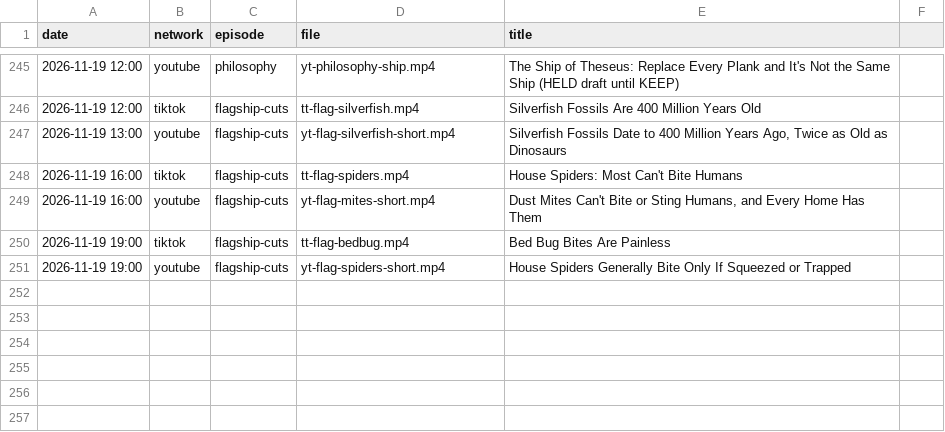
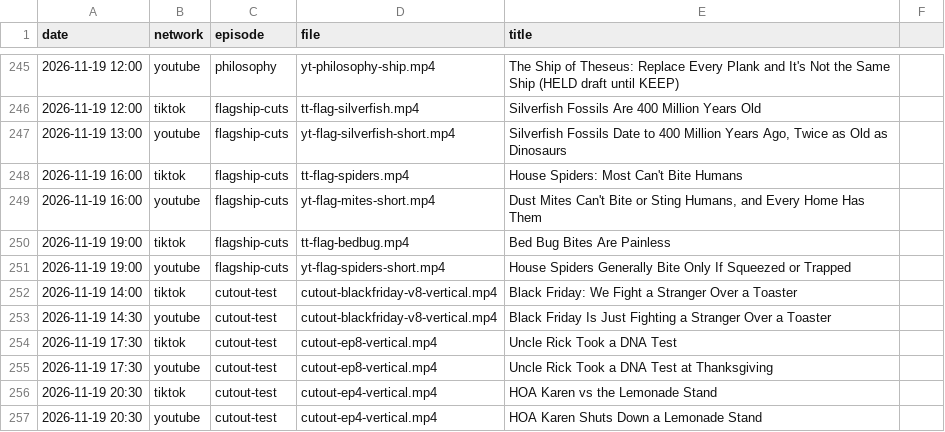
Before and after one commit to mooneyn60-art/skills, a CSV file: skills/oh-meatball/data/posted.csv, drawn as a sheet; only a part is shown, gaps mark what is left out.

```diff
--- a/skills/oh-meatball/data/posted.csv
+++ b/skills/oh-meatball/data/posted.csv
@@ -251 +251,7 @@ date,network,episode,file,title
 2026-11-19 19:00,youtube,flagship-cuts,yt-flag-spiders-short.mp4,House Spiders Generally Bite Only If Squeezed or Trapped
+2026-11-19 14:00,tiktok,cutout-test,cutout-blackfriday-v8-vertical.mp4,Black Friday: We Fight a Stranger Over a Toaster
+2026-11-19 14:30,youtube,cutout-test,cutout-blackfriday-v8-vertical.mp4,Black Friday Is Just Fighting a Stranger Over a Toaster
+2026-11-19 17:30,tiktok,cutout-test,cutout-ep8-vertical.mp4,Uncle Rick Took a DNA Test
+2026-11-19 17:30,youtube,cutout-test,cutout-ep8-vertical.mp4,Uncle Rick Took a DNA Test at Thanksgiving
+2026-11-19 20:30,tiktok,cutout-test,cutout-ep4-vertical.mp4,HOA Karen vs the Lemonade Stand
+2026-11-19 20:30,youtube,cutout-test,cutout-ep4-vertical.mp4,HOA Karen Shuts Down a Lemonade Stand
```
Also changed, not shown: skills/oh-meatball/data/post-ids.csv.
